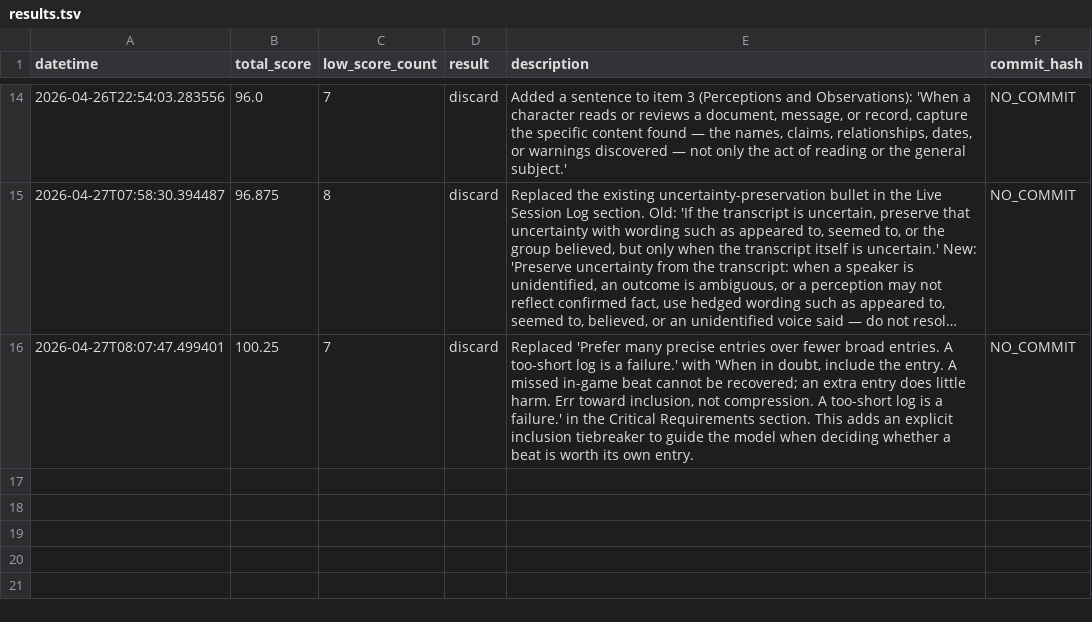
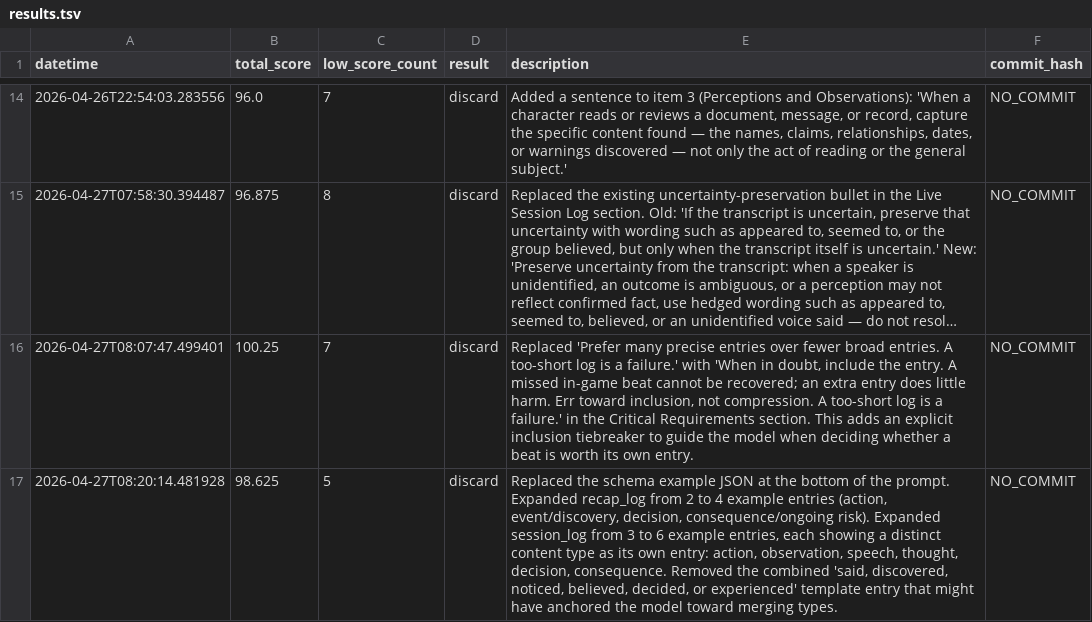
Before and after one commit to erik-saltwell/prompt-autoresearch, a TSV file: experiments/clean_transcript/results.tsv, drawn as a sheet; only a part is shown, gaps mark what is left out; long unchanged cells end in …; the diff names each change by its address in the sheet, - before the commit and + after, or states it on an @@ line.

Commit message:
Update experiment result logs for clean_transcript.

```diff
--- a/experiments/clean_transcript/results.tsv
+++ b/experiments/clean_transcript/results.tsv
+row 17: 2026-04-27T08:20:14.481928 | 98.625 | 5 | discard | Replaced the schema example JSON at the bottom of the prompt. Expanded recap_log from 2 to 4 example entries (action, event/discovery, decision, consequence/ongoing risk). Expanded session_log from 3 to 6 example entries, each showing a distinct content type as its own entry: action, observation, speech, thought, decision, consequence. Removed the combined 'said, discovered, noticed, believed, decided, or experienced' template entry that might have anchored the model toward merging types. | NO_COMMIT
```
Also changed, not shown: 1 other file.
